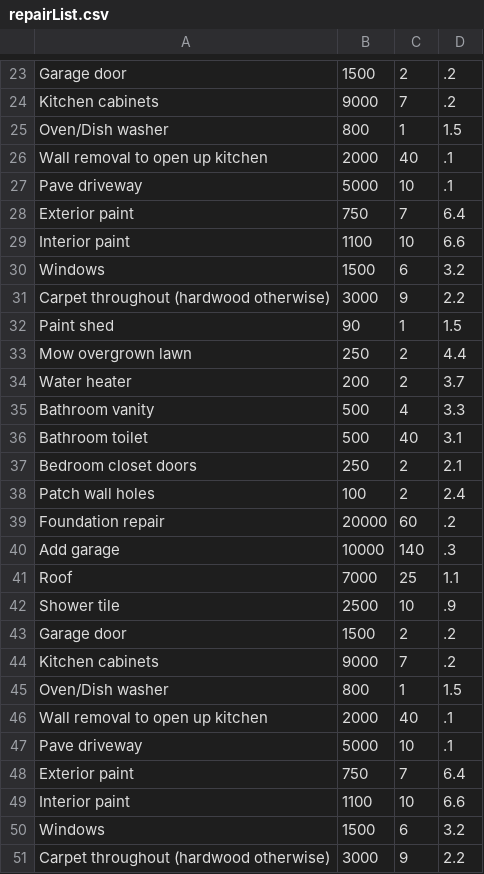
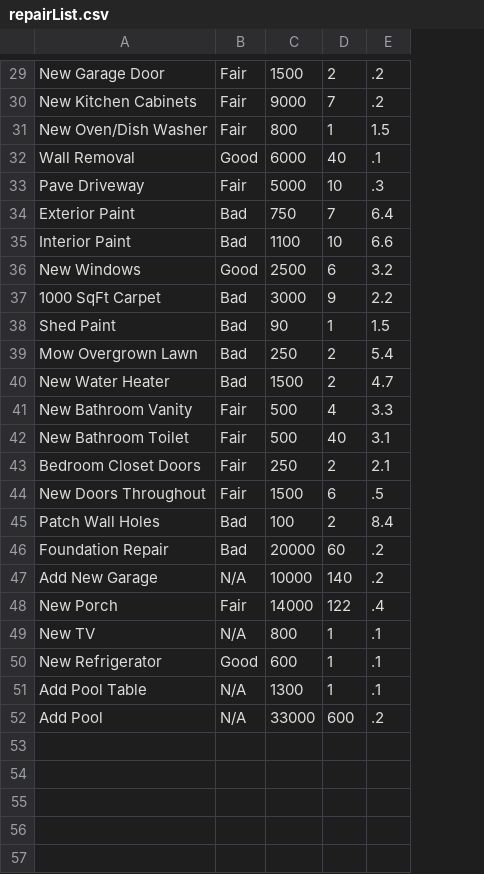
Before and after one commit to BrandonKenter/House-flipper, a CSV file: propertyinfo/repairList.csv, drawn as a sheet; only a part is shown, gaps mark what is left out; removed rows and columns are numbered as before the commit, all else as after; the diff covers the shown part only; the diff names each change by its address in the sheet, - before the commit and + after, or states it on an @@ line.

```diff
--- a/propertyinfo/repairList.csv
+++ b/propertyinfo/repairList.csv
-column A, rows 23-33: Garage door | Kitchen cabinets | Oven/Dish washer | Wall removal to open up kitchen | Pave driveway | Exterior paint | Interior paint | Windows | Carpet throughout (hardwood otherwise) | Paint shed | Mow overgrown lawn; rows 35-40: Bathroom vanity | Bathroom toilet | Bedroom closet doors | Patch wall holes | Foundation repair | Add garage; row 45: Oven/Dish washer
+column A, rows 29-39: New Garage Door | New Kitchen Cabinets | New Oven/Dish Washer | Wall Removal | Pave Driveway | Exterior Paint | Interior Paint | New Windows | 1000 SqFt Carpet | Shed Paint | Mow Overgrown Lawn; rows 41-43: New Bathroom Vanity | New Bathroom Toilet | Bedroom Closet Doors; rows 45-47: Patch Wall Holes | Foundation Repair | Add New Garage; row 49: New TV
+column B, rows 29-39: Fair | Fair | Fair | Good | Fair | Bad | Bad | Good | Bad | Bad | Bad; rows 41-43: all Fair; rows 45-47: Bad | Bad | N/A; row 49: N/A
-C32: 2000
+C32: 6000
-E33: .1
+E33: .3
-C36: 1500
+C36: 2500
-E39: 4.4
+E39: 5.4
-row 34: Water heater | 200 | 2 | 3.7
+row 40: New Water Heater | Bad | 1500 | 2 | 4.7
+row 44: New Doors Throughout | Fair | 1500 | 6 | .5
-E45: 2.4
+E45: 8.4
-E47: .3
+E47: .2
-row 41: Roof | 7000 | 25 | 1.1
-row 42: Shower tile | 2500 | 10 | .9
-row 43: Garage door | 1500 | 2 | .2
-row 44: Kitchen cabinets | 9000 | 7 | .2
+row 48: New Porch | Fair | 14000 | 122 | .4
-E49: 1.5
+E49: .1
-row 46: Wall removal to open up kitchen | 2000 | 40 | .1
-row 47: Pave driveway | 5000 | 10 | .1
-row 48: Exterior paint | 750 | 7 | 6.4
-row 49: Interior paint | 1100 | 10 | 6.6
-row 50: Windows | 1500 | 6 | 3.2
-row 51: Carpet throughout (hardwood otherwise) | 3000 | 9 | 2.2
+row 50: New Refrigerator | Good | 600 | 1 | .1
+row 51: Add Pool Table | N/A | 1300 | 1 | .1
+row 52: Add Pool | N/A | 33000 | 600 | .2
```
Also changed, not shown: 7 added rows, 1 removed row and 7 edited cells elsewhere in this file, propertyinfo/propertyList.csv, 9 other files.
